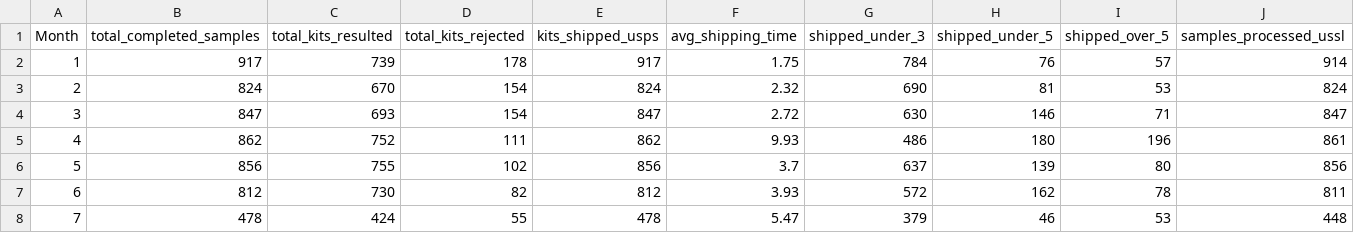
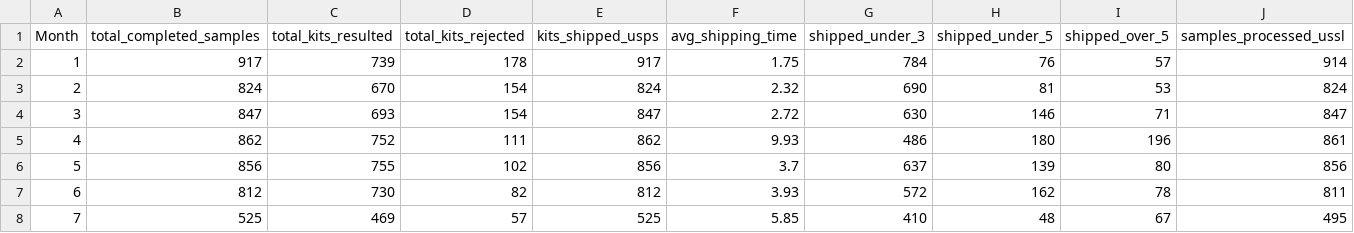
Before and after one commit to sp-sgomattam/siphox-statistics, a CSV file: monthly_processing_time_summary.csv, drawn as a sheet; only a part is shown; the diff covers the shown part only; the diff names each change by its address in the sheet, - before the commit and + after, or states it on an @@ line.

```diff
--- a/monthly_processing_time_summary.csv
+++ b/monthly_processing_time_summary.csv
-B8 (total_completed_samples): 478
+B8 (total_completed_samples): 525
-C8 (total_kits_resulted): 424
+C8 (total_kits_resulted): 469
-D8 (total_kits_rejected): 55
+D8 (total_kits_rejected): 57
-E8 (kits_shipped_usps): 478
+E8 (kits_shipped_usps): 525
-F8 (avg_shipping_time): 5.47
+F8 (avg_shipping_time): 5.85
-G8 (shipped_under_3): 379
+G8 (shipped_under_3): 410
-H8 (shipped_under_5): 46
+H8 (shipped_under_5): 48
-I8 (shipped_over_5): 53
+I8 (shipped_over_5): 67
-J8 (samples_processed_ussl): 448
+J8 (samples_processed_ussl): 495
```
Also changed, not shown: 12 edited cells elsewhere in this file, 2 other files.
